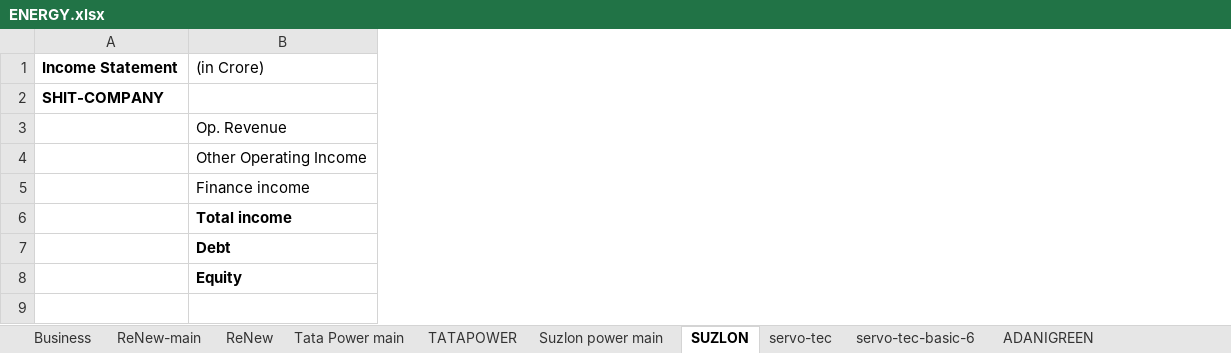
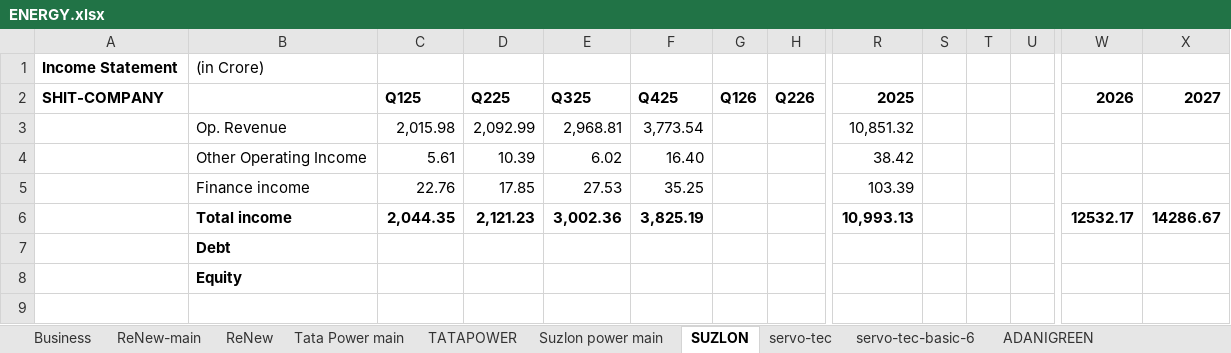
Before and after one commit to complete-dope/fin-models, an Excel workbook: sheets/ENERGY.xlsx, sheet SUZLON, drawn as a sheet; only a part is shown, gaps mark what is left out; values as stored, in another font and other column widths than the file's, no borders; charts and pictures not drawn; the diff covers the shown part only; the diff names each change by its address in the sheet, - before the commit and + after, or states it on an @@ line.

Commit message:
update

```diff
--- a/sheets/ENERGY.xlsx (sheet SUZLON)
+++ b/sheets/ENERGY.xlsx (sheet SUZLON)
+column C, rows 2-6: Q125 | 2,015.98 | 5.61 | 22.76 | 2,044.35
+column D, rows 2-6: Q225 | 2,092.99 | 10.39 | 17.85 | 2,121.23
+column E, rows 2-6: Q325 | 2,968.81 | 6.02 | 27.53 | 3,002.36
+column F, rows 2-6: Q425 | 3,773.54 | 16.40 | 35.25 | 3,825.19
+column G, row 2: Q126
+column H, row 2: Q226
+column R, rows 2-6: 2025 | 10,851.32 | 38.42 | 103.39 | 10,993.13
+column S, empty
+column T, empty
+column U, empty
+column W, rows 2-6: 2026 |  |  |  | 12532.17
+column X, rows 2-6: 2027 |  |  |  | 14286.67
```
Also changed, not shown: 4 added rows, 1 removed row, 66 added columns and 104 edited cells elsewhere in this sheet, formulas that keep their value, charts or pictures.
